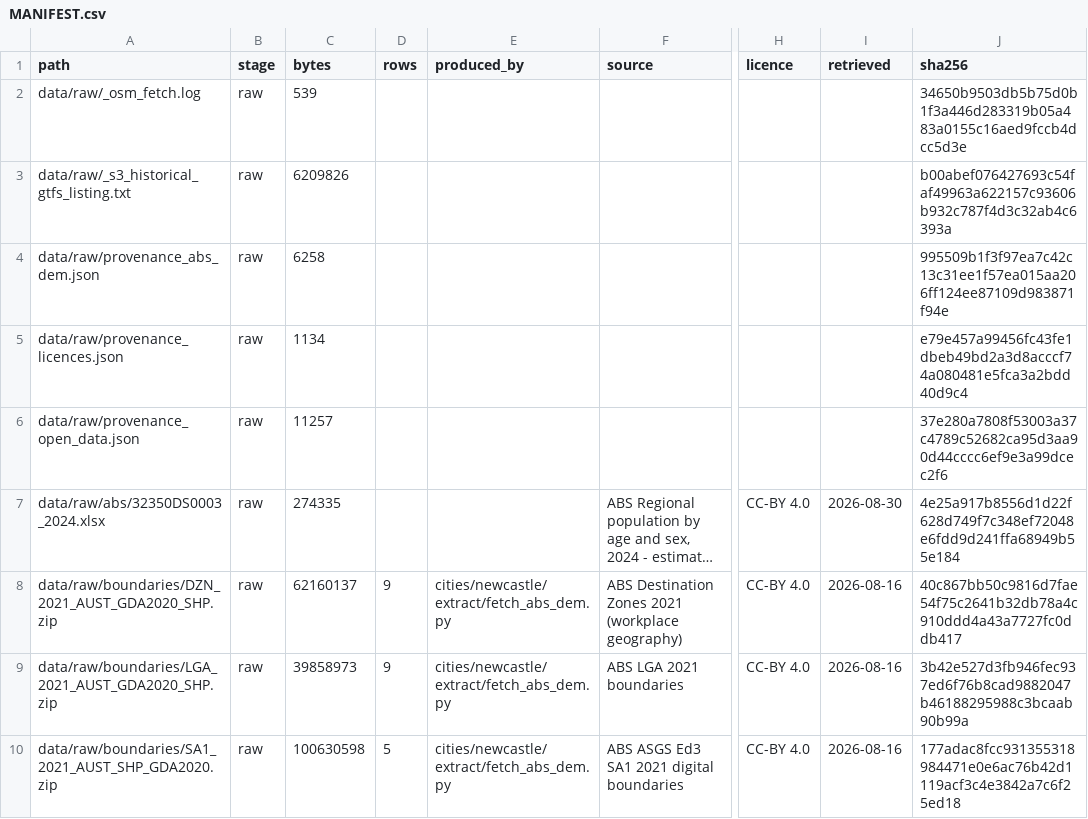
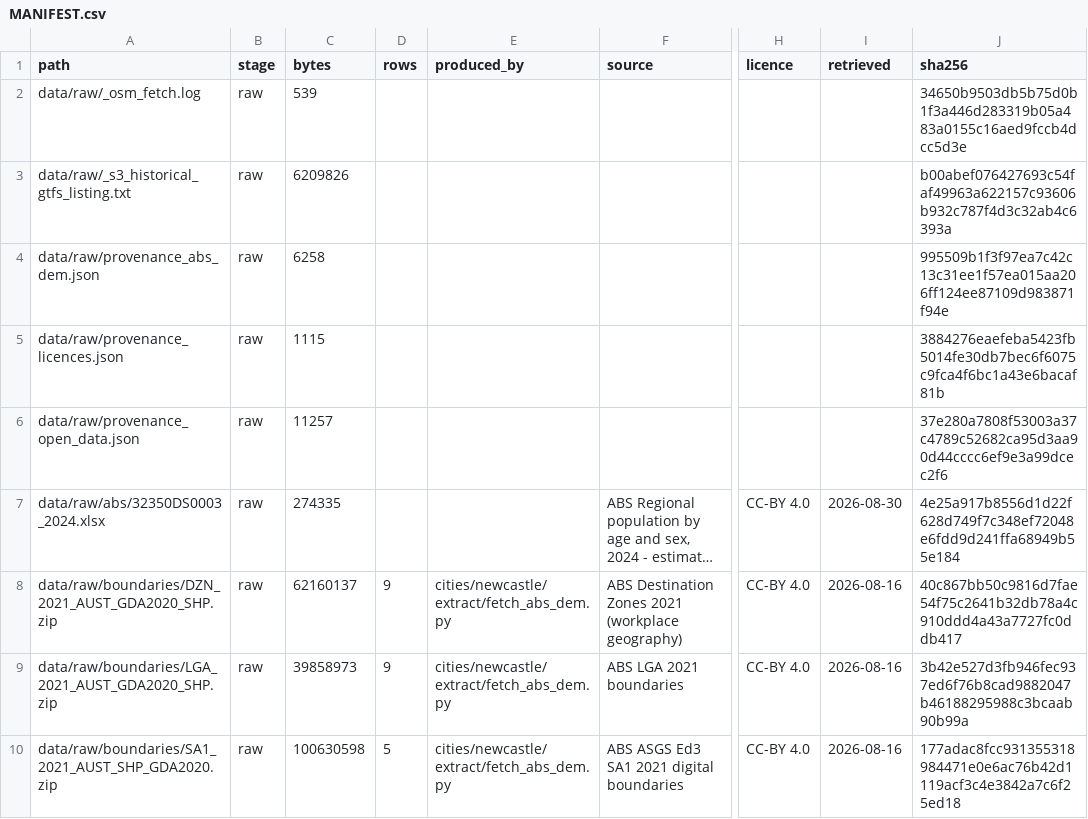
Before and after one commit to praneetdhoolia/city-digital-twin, a CSV file: cities/newcastle/data/MANIFEST.csv, drawn as a sheet; only a part is shown, gaps mark what is left out; long unchanged cells end in …; the diff names each change by its address in the sheet, - before the commit and + after, or states it on an @@ line.

Commit message:
P4: The licence provenance record is hashed on its LF bytes

```diff
--- a/cities/newcastle/data/MANIFEST.csv
+++ b/cities/newcastle/data/MANIFEST.csv
-C5 (bytes): 1134
+C5 (bytes): 1115
-J5 (sha256): e79e457a99456fc43fe1dbeb49bd2a3d8acccf74a080481e5fca3a2bdd40d9c4
+J5 (sha256): 3884276eaefeba5423fb5014fe30db7bec6f6075c9fca4f6bc1a43e6bacaf81b
```
Also changed, not shown: 1 other file.
